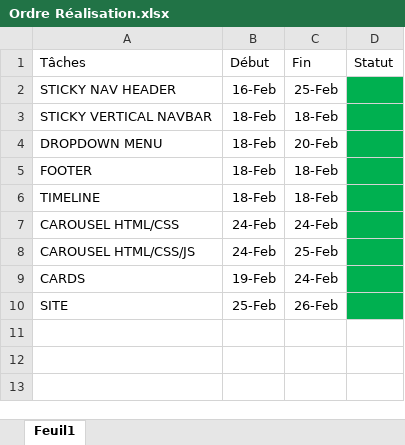
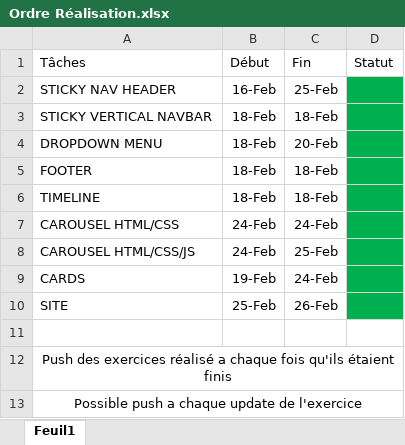
Before and after one commit to HugoGarrigues/GT_Exercices_Garrigues_Hugo, an Excel workbook: WEB/Ordre Réalisation.xlsx, sheet Feuil1, drawn as a sheet; values as stored, in another font and other column widths than the file's, no borders; the diff names each change by its address in the sheet, - before the commit and + after, or states it on an @@ line.

Commit message:
Update Ordre Réalisation

```diff
--- a/WEB/Ordre Réalisation.xlsx (sheet Feuil1)
+++ b/WEB/Ordre Réalisation.xlsx (sheet Feuil1)
+row 11: (empty)
+row 12: Push des exercices réalisé a chaque fois qu'ils étaient finis
+row 13: Possible push a chaque update de l'exercice
```
